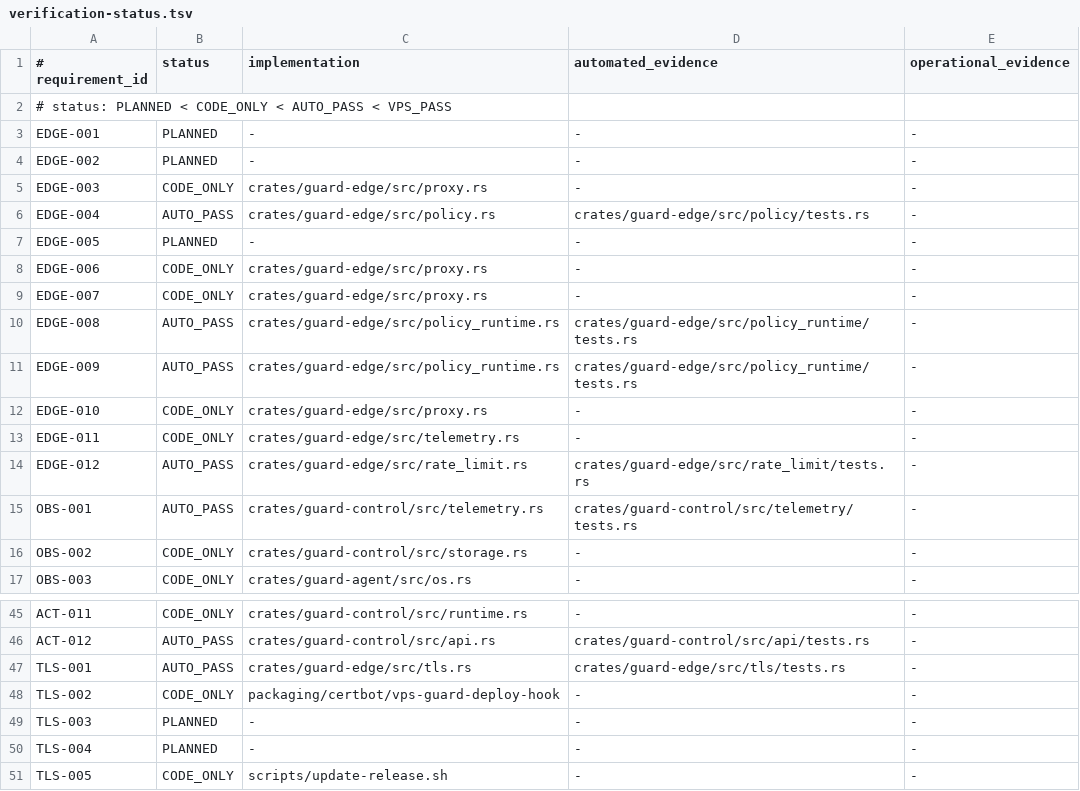
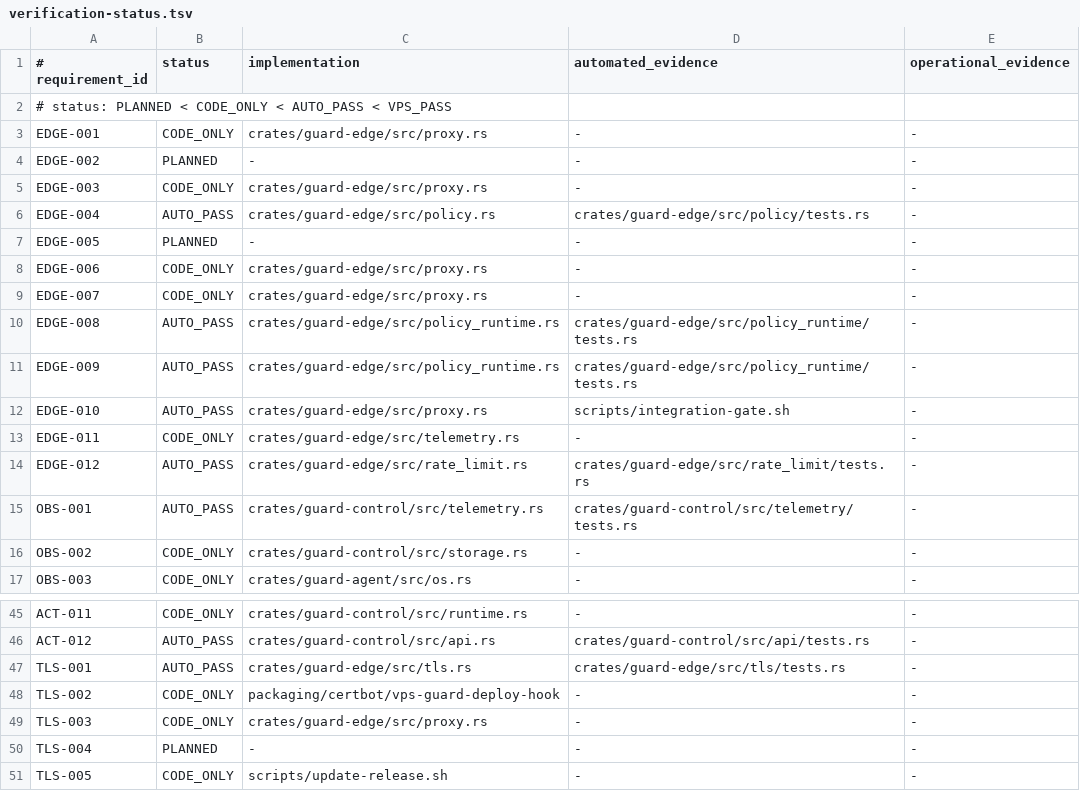
Before and after one commit to jiwonpapa/vpsguard, a TSV file: specs/product/verification-status.tsv, drawn as a sheet; only a part is shown, gaps mark what is left out.

Commit message:
fix(edge): preserve observe and lease safety (EDGE-001, EDGE-009, OBS-008, NFR-003)

```diff
--- a/specs/product/verification-status.tsv
+++ b/specs/product/verification-status.tsv
@@ -2,3 +2,3 @@
 # status: PLANNED < CODE_ONLY < AUTO_PASS < VPS_PASS
-EDGE-001|PLANNED|-|-|-
+EDGE-001|CODE_ONLY|crates/guard-edge/src/proxy.rs|-|-
 EDGE-002|PLANNED|-|-|-
@@ -11,3 +11,3 @@ EDGE-008|AUTO_PASS|crates/guard-edge/src/policy_runtime.rs|crates/guard-edge/src
 EDGE-009|AUTO_PASS|crates/guard-edge/src/policy_runtime.rs|crates/guard-edge/src/policy_runtime/tests.rs|-
-EDGE-010|CODE_ONLY|crates/guard-edge/src/proxy.rs|-|-
+EDGE-010|AUTO_PASS|crates/guard-edge/src/proxy.rs|scripts/integration-gate.sh|-
 EDGE-011|CODE_ONLY|crates/guard-edge/src/telemetry.rs|-|-
@@ -48,3 +48,3 @@ TLS-001|AUTO_PASS|crates/guard-edge/src/tls.rs|crates/guard-edge/src/tls/tests.r
 TLS-002|CODE_ONLY|packaging/certbot/vps-guard-deploy-hook|-|-
-TLS-003|PLANNED|-|-|-
+TLS-003|CODE_ONLY|crates/guard-edge/src/proxy.rs|-|-
 TLS-004|PLANNED|-|-|-
```
Also changed, not shown: 18 other files.
